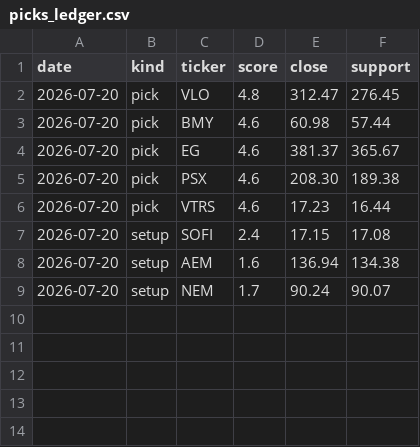
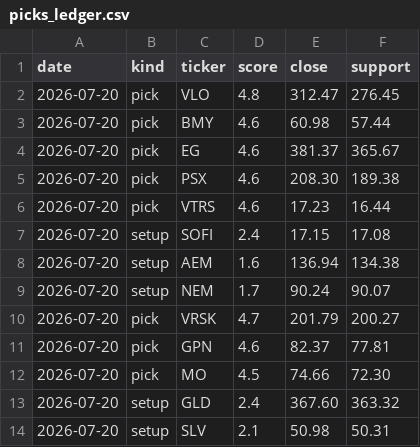
Before and after one commit to iceman4444-ai/TA-Chart-Agent, a CSV file: picks_ledger.csv, drawn as a sheet.

```diff
--- a/picks_ledger.csv
+++ b/picks_ledger.csv
@@ -9 +9,6 @@ date,kind,ticker,score,close,support
 2026-07-20,setup,NEM,1.7,90.24,90.07
+2026-07-20,pick,VRSK,4.7,201.79,200.27
+2026-07-20,pick,GPN,4.6,82.37,77.81
+2026-07-20,pick,MO,4.5,74.66,72.30
+2026-07-20,setup,GLD,2.4,367.60,363.32
+2026-07-20,setup,SLV,2.1,50.98,50.31
```
Also changed, not shown: 1 other file.
